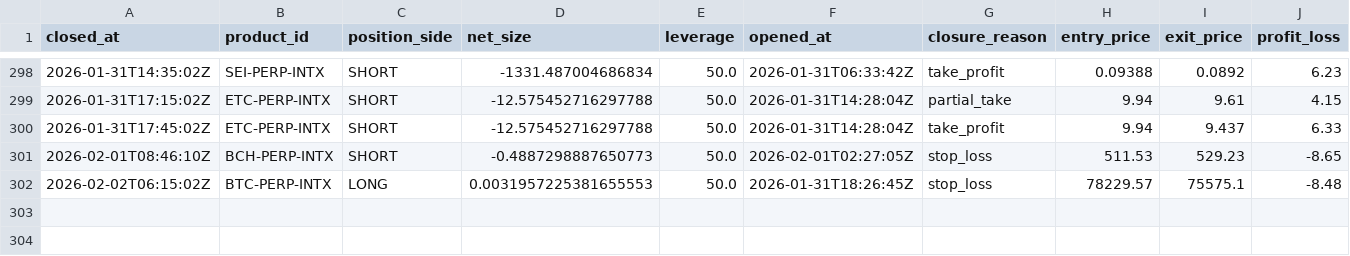
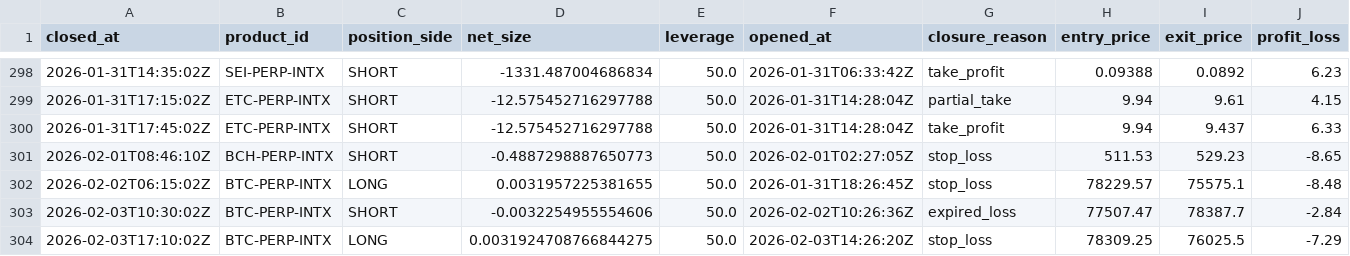
Before and after one commit to spirosrap/crypto-finance, a CSV file: trade_logs/paper_finder_closed_positions.csv, drawn as a sheet; only a part is shown, gaps mark what is left out; rows hold the shown columns only; the diff names each change by its address in the sheet, - before the commit and + after, or states it on an @@ line.

```diff
--- a/trade_logs/paper_finder_closed_positions.csv
+++ b/trade_logs/paper_finder_closed_positions.csv
-D302 (net_size): 0.0031957225381655553
+D302 (net_size): 0.0031957225381655
+row 303: 2026-02-03T10:30:02Z | BTC-PERP-INTX | SHORT | -0.0032254955554606 | 50.0 | 2026-02-02T10:26:36Z | expired_loss | 77507.47 | 78387.7 | -2.84
+row 304: 2026-02-03T17:10:02Z | BTC-PERP-INTX | LONG | 0.0031924708766844275 | 50.0 | 2026-02-03T14:26:20Z | stop_loss | 78309.25 | 76025.5 | -7.29
```
Also changed, not shown: trade_logs/paper_finder_open_positions.csv, trade_logs/watchdog_closed_positions.csv, 2 other files.
